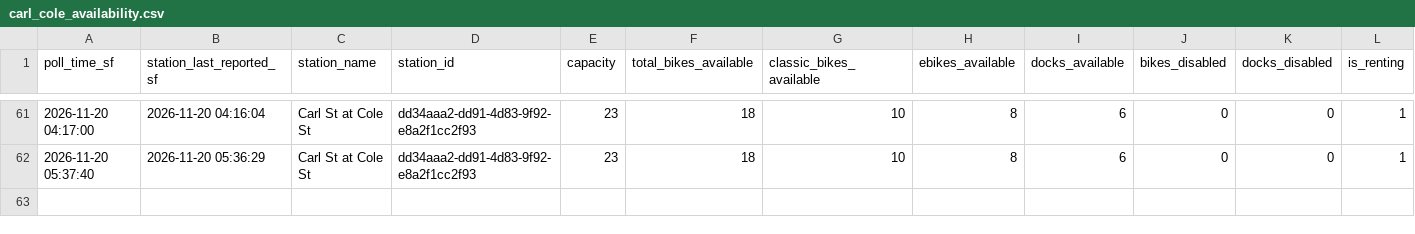
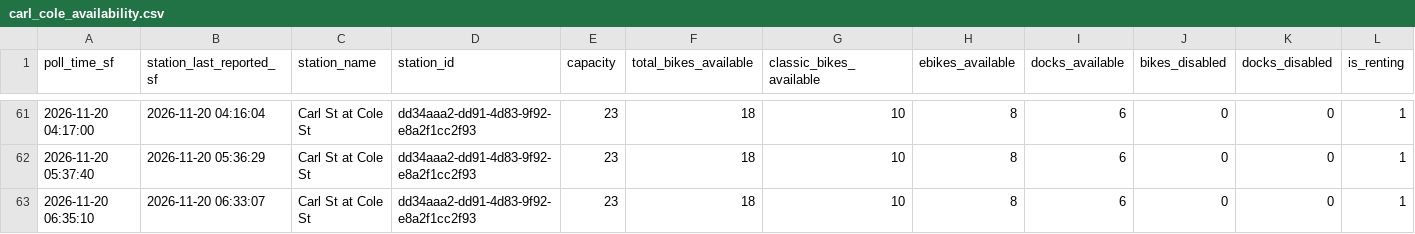
Before and after one commit to isaac-cardenas-789/IE174-Project, a CSV file: carl_cole_availability.csv, drawn as a sheet; only a part is shown, gaps mark what is left out; rows hold the shown columns only; the diff names each change by its address in the sheet, - before the commit and + after, or states it on an @@ line.

```diff
--- a/carl_cole_availability.csv
+++ b/carl_cole_availability.csv
+row 63: 2026-11-20 06:35:10 | 2026-11-20 06:33:07 | Carl St at Cole St | dd34aaa2-dd91-4d83-9f92-e8a2f1cc2f93 | 23 | 18 | 10 | 8 | 6 | 0 | 0 | 1
```
